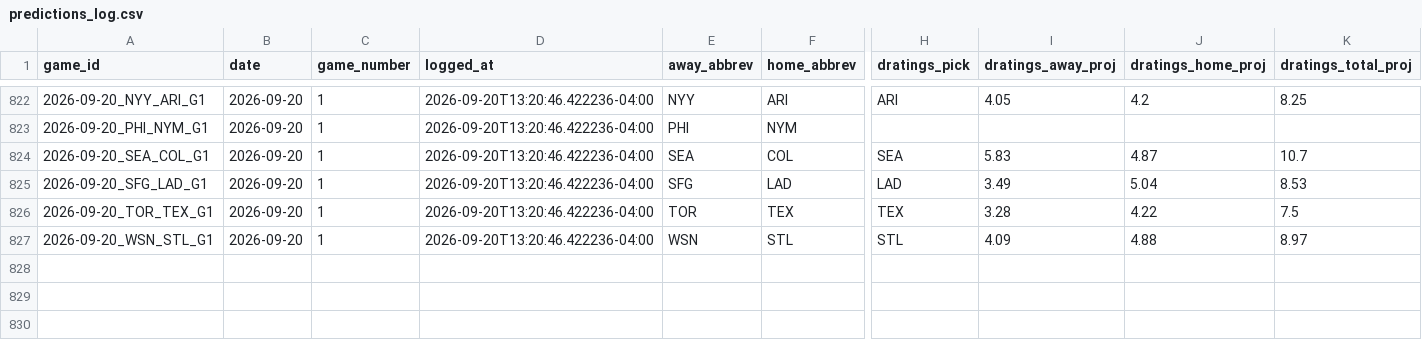
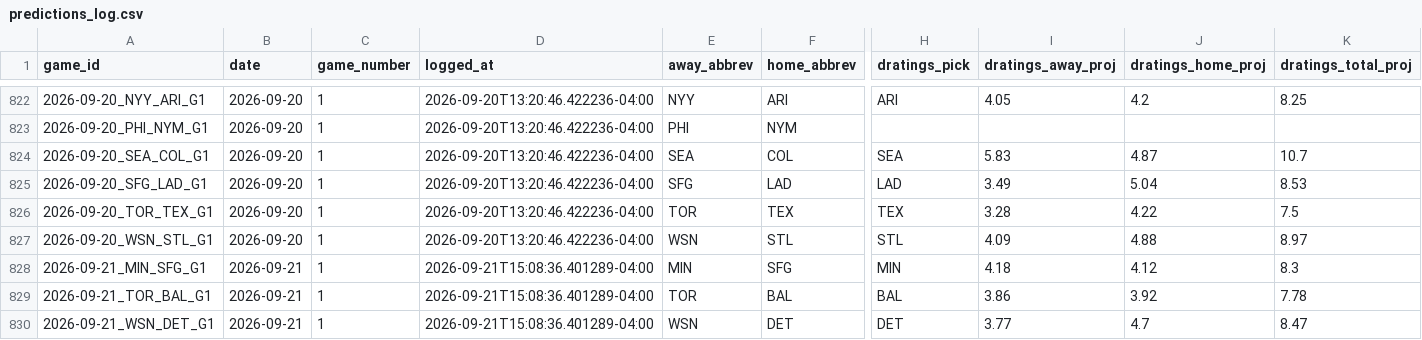
Before and after one commit to hobbescodez/sports, a CSV file: sports/mlb/data/predictions_log.csv, drawn as a sheet; only a part is shown, gaps mark what is left out; rows hold the shown columns only; the diff names each change by its address in the sheet, - before the commit and + after, or states it on an @@ line.

```diff
--- a/sports/mlb/data/predictions_log.csv
+++ b/sports/mlb/data/predictions_log.csv
+row 828: 2026-09-21_MIN_SFG_G1 | 2026-09-21 | 1 | 2026-09-21T15:08:36.401289-04:00 | MIN | SFG | MIN | 4.18 | 4.12 | 8.3
+row 829: 2026-09-21_TOR_BAL_G1 | 2026-09-21 | 1 | 2026-09-21T15:08:36.401289-04:00 | TOR | BAL | BAL | 3.86 | 3.92 | 7.78
+row 830: 2026-09-21_WSN_DET_G1 | 2026-09-21 | 1 | 2026-09-21T15:08:36.401289-04:00 | WSN | DET | DET | 3.77 | 4.7 | 8.47
```
Also changed, not shown: sports/mlb/data/results_log.csv, 2 other files.
